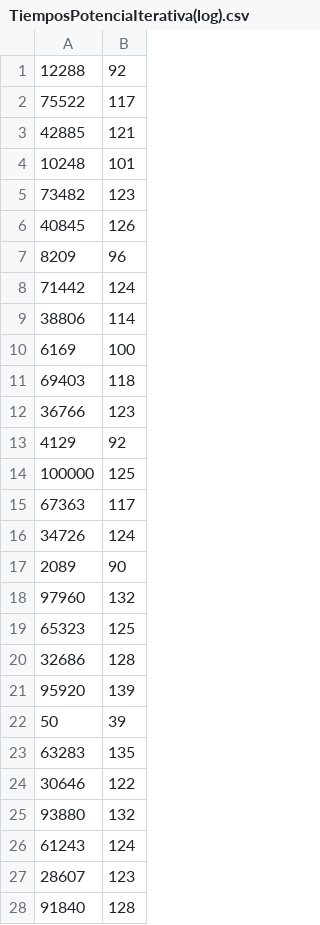
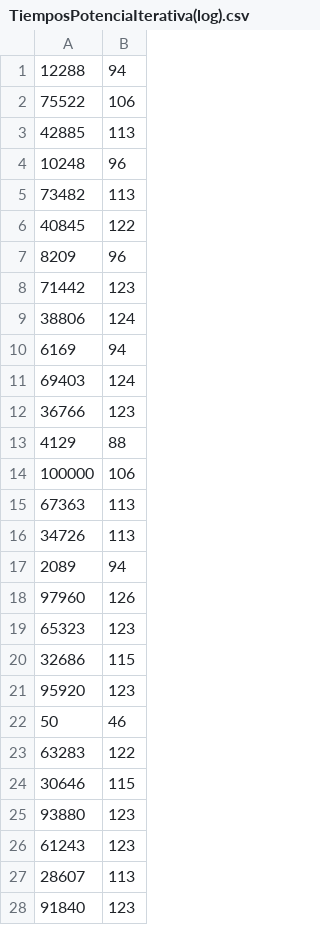
Before and after one commit to mimbrero/adda-pi, a CSV file: PI2/ficheros/TiemposPotenciaIterativa(log).csv, drawn as a sheet; only a part is shown; the diff covers the shown part only.

```diff
--- a/PI2/ficheros/TiemposPotenciaIterativa(log).csv
+++ b/PI2/ficheros/TiemposPotenciaIterativa(log).csv
@@ -1,28 +1,28 @@
-12288,92
-75522,117
-42885,121
-10248,101
-73482,123
-40845,126
+12288,94
+75522,106
+42885,113
+10248,96
+73482,113
+40845,122
 8209,96
-71442,124
-38806,114
-6169,100
-69403,118
+71442,123
+38806,124
+6169,94
+69403,124
 36766,123
-4129,92
-100000,125
-67363,117
-34726,124
-2089,90
-97960,132
-65323,125
-32686,128
-95920,139
-50,39
-63283,135
-30646,122
-93880,132
-61243,124
-28607,123
-91840,128
+4129,88
+100000,106
+67363,113
+34726,113
+2089,94
+97960,126
+65323,123
+32686,115
+95920,123
+50,46
+63283,122
+30646,115
+93880,123
+61243,123
+28607,113
+91840,123
```
Also changed, not shown: 21 edited cells elsewhere in this file, PI2/ficheros/TiemposPotenciaIterativa(lineal).csv, PI2/ficheros/TiemposPotenciaRecursiva(lineal).csv, 32 other files.
